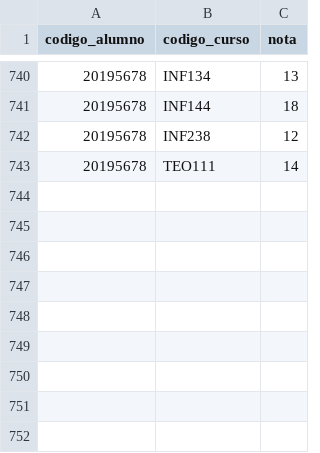
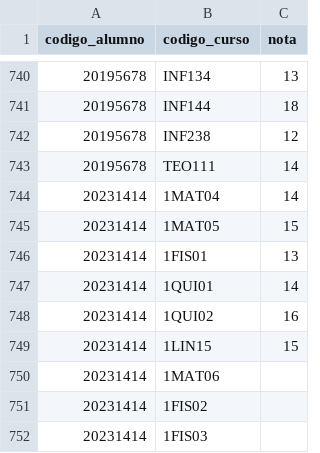
Before and after one commit to ramonM6/sistemaDeVotacion-etica, a CSV file: docs/datos-prueba/03_historial.csv, drawn as a sheet; only a part is shown, gaps mark what is left out.

Commit message:
Completar historial académico de las dieciséis cuentas de prueba

```diff
--- a/docs/datos-prueba/03_historial.csv
+++ b/docs/datos-prueba/03_historial.csv
@@ -743 +743,10 @@
 20195678,TEO111,14
+20231414,1MAT04,14
+20231414,1MAT05,15
+20231414,1FIS01,13
+20231414,1QUI01,14
+20231414,1QUI02,16
+20231414,1LIN15,15
+20231414,1MAT06,
+20231414,1FIS02,
+20231414,1FIS03,
```
Also changed, not shown: 2 other files.
